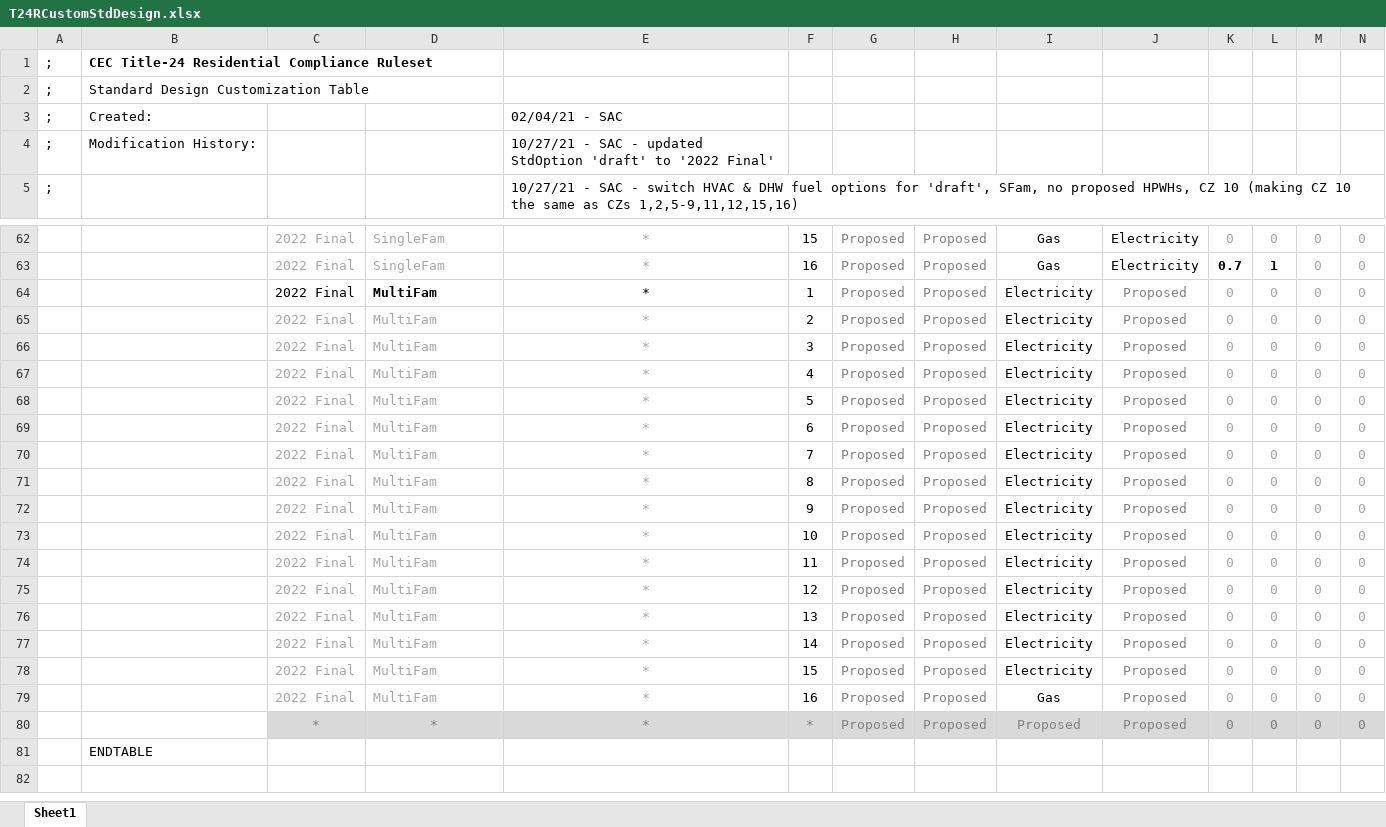
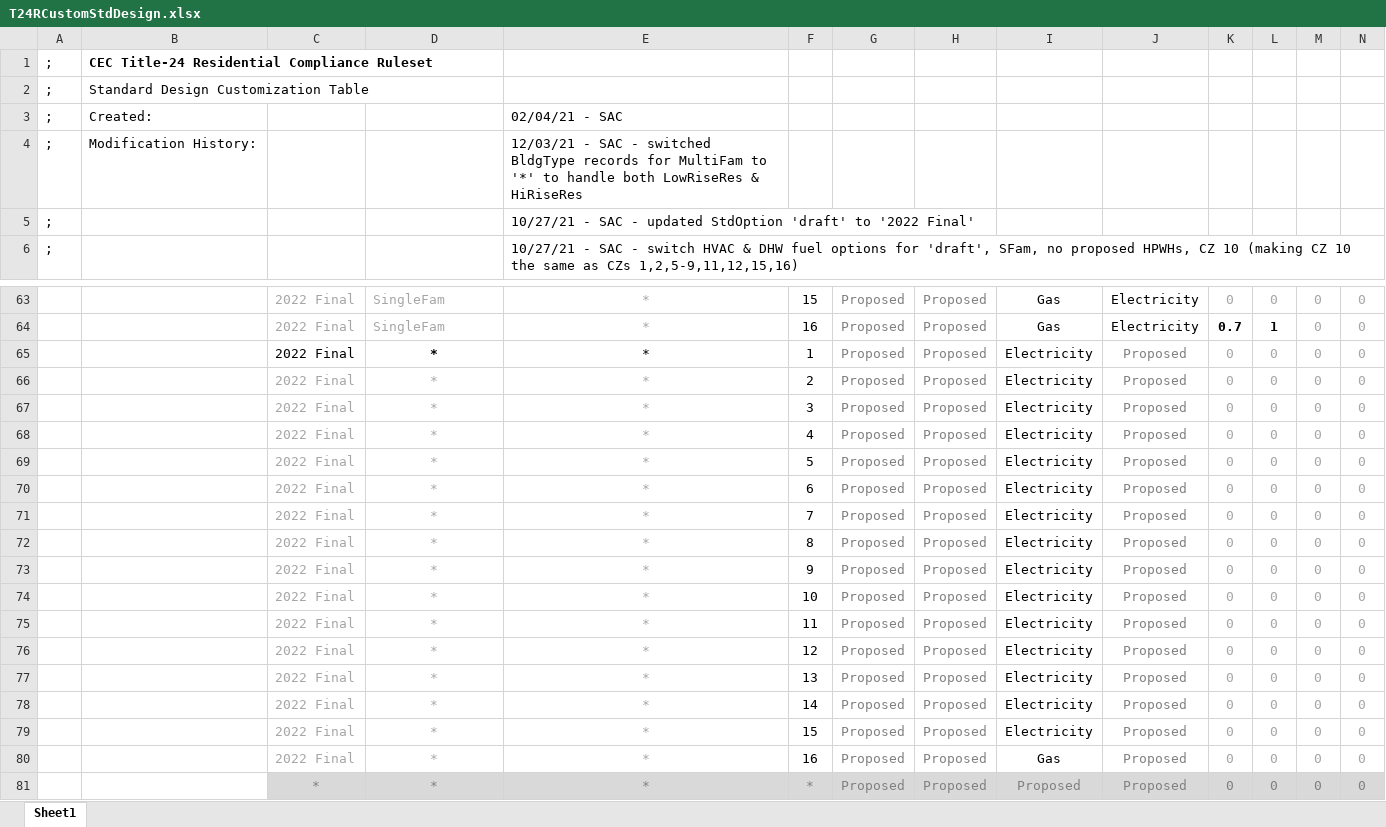
Before and after one commit to NOR-Codes-Stds/CBECC, an Excel workbook: RulesetDev/Rulesets/shared/T24RCustomStdDesign.xlsx, sheet Sheet1, drawn as a sheet; only a part is shown, gaps mark what is left out; the shorter side is filled out with more unchanged rows; values as stored, in another font and other column widths than the file's, no borders; addresses are those after the commit; rows hold the shown columns only; the diff names each change by its address in the sheet, - before the commit and + after, or states it on an @@ line.

```diff
--- a/RulesetDev/Rulesets/shared/T24RCustomStdDesign.xlsx (sheet Sheet1)
+++ b/RulesetDev/Rulesets/shared/T24RCustomStdDesign.xlsx (sheet Sheet1)
-E4: 10/27/21 - SAC - updated StdOption 'draft' to '2022 Final'
+E4: 12/03/21 - SAC - switched BldgType records for MultiFam to '*' to handle both LowRiseRes & HiRiseRes
+row 5: ; |  |  |  | 10/27/21 - SAC - updated StdOption 'draft' to '2022 Final'
-D65:D80: MultiFam
+D65:D80: *
-D65:D80 alignment: left
+D65:D80 alignment: center
```
Also changed, not shown: formulas that keep their value, RulesetDev/Rulesets/shared/T24RClimateZoneCodeBaselines.xlsx, 15 other files.
